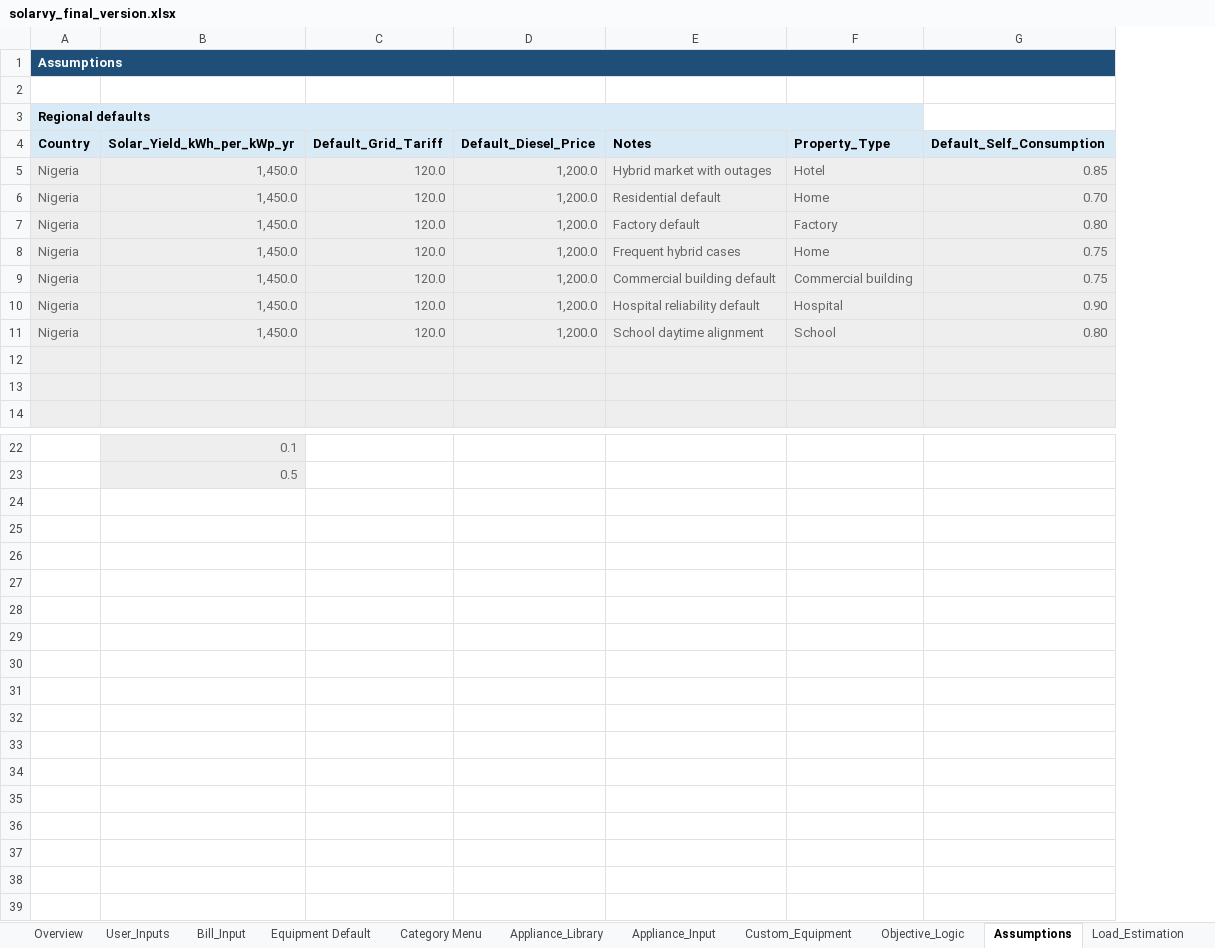
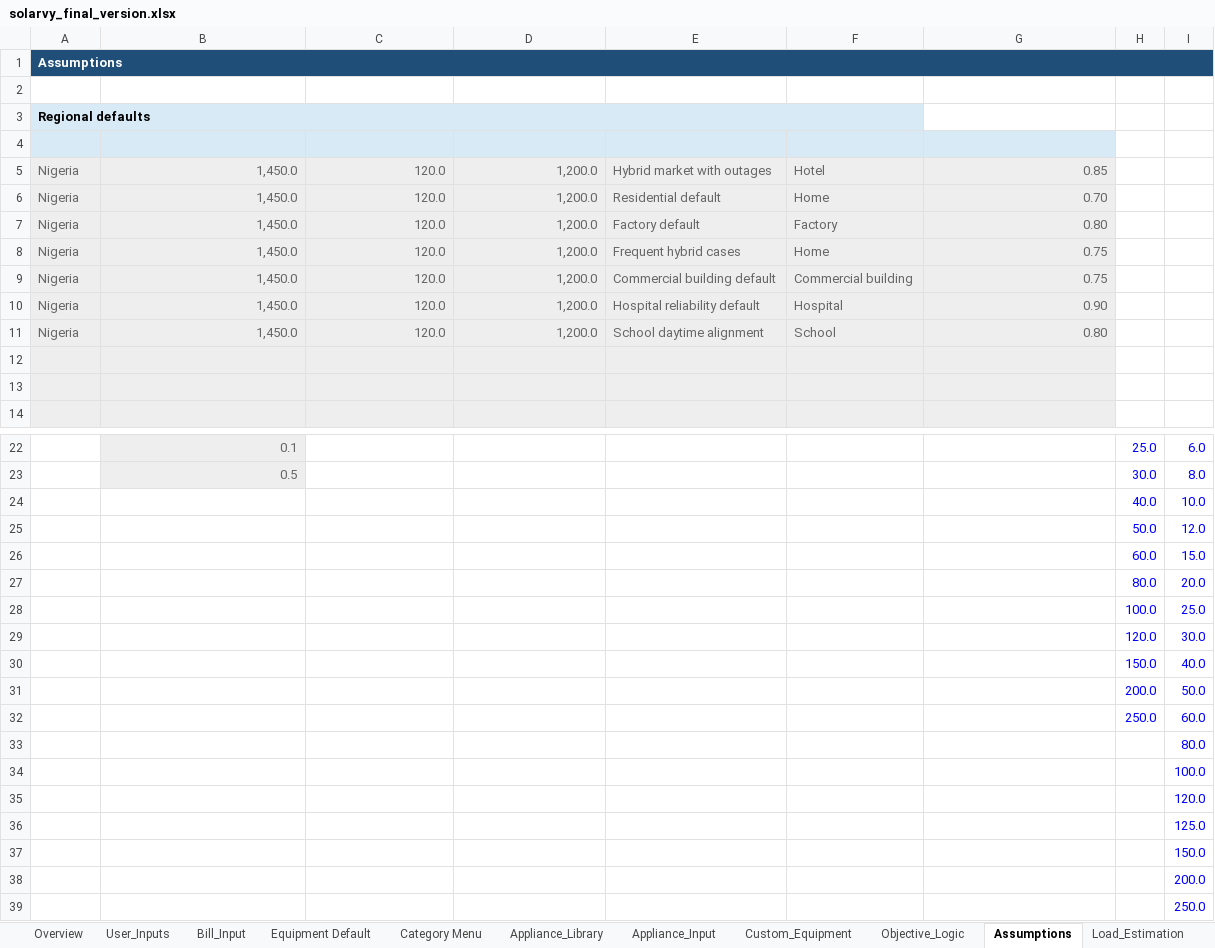
Before and after one commit to Ratheesh-Angular/Solarvy-Backend, an Excel workbook: excel/solarvy_final_version.xlsx, sheet Assumptions, drawn as a sheet; only a part is shown, gaps mark what is left out; values as stored, in another font and other column widths than the file's, no borders; the diff covers the shown part only; the diff names each change by its address in the sheet, - before the commit and + after, or states it on an @@ line.

```diff
--- a/excel/solarvy_final_version.xlsx (sheet Assumptions)
+++ b/excel/solarvy_final_version.xlsx (sheet Assumptions)
+column H, rows 22-23: 25.0 | 30.0
+column I, rows 22-23: 6.0 | 8.0
-row 4: Country | Solar_Yield_kWh_per_kWp_yr | Default_Grid_Tariff | Default_Diesel_Price | Notes | Property_Type | Default_Self_Consumption
+row 4: (empty)
+row 24:  |  |  |  |  |  |  | 40.0 | 10.0
+row 25:  |  |  |  |  |  |  | 50.0 | 12.0
+row 26:  |  |  |  |  |  |  | 60.0 | 15.0
+row 27:  |  |  |  |  |  |  | 80.0 | 20.0
+row 28:  |  |  |  |  |  |  | 100.0 | 25.0
+row 29:  |  |  |  |  |  |  | 120.0 | 30.0
+row 30:  |  |  |  |  |  |  | 150.0 | 40.0
+row 31:  |  |  |  |  |  |  | 200.0 | 50.0
+row 32:  |  |  |  |  |  |  | 250.0 | 60.0
+row 33:  |  |  |  |  |  |  |  | 80.0
+row 34:  |  |  |  |  |  |  |  | 100.0
+row 35:  |  |  |  |  |  |  |  | 120.0
+row 36:  |  |  |  |  |  |  |  | 125.0
+row 37:  |  |  |  |  |  |  |  | 150.0
+row 38:  |  |  |  |  |  |  |  | 200.0
+row 39:  |  |  |  |  |  |  |  | 250.0
```
Also changed, not shown: 1 edited cell elsewhere in this sheet, sheet Custom_Equipment, sheet Equipment Default, sheet Strategy_Comparison, sheet Objective_Logic, sheet Category Menu, sheet Installer_Results_Output, 13 more sheets, other sheet tabs, formulas that keep their value, charts or pictures, 19 other files.
